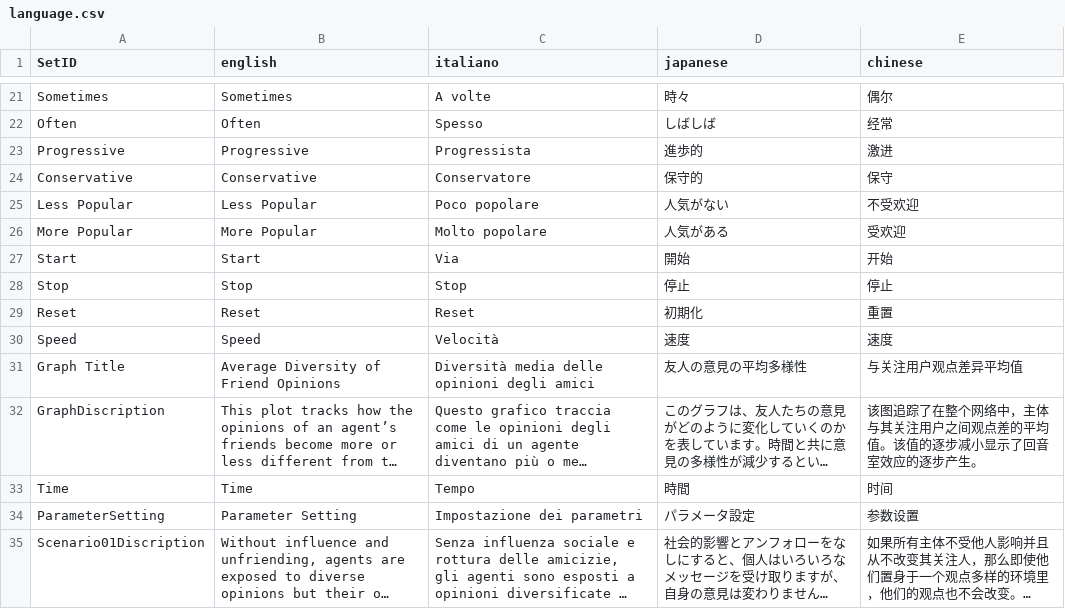
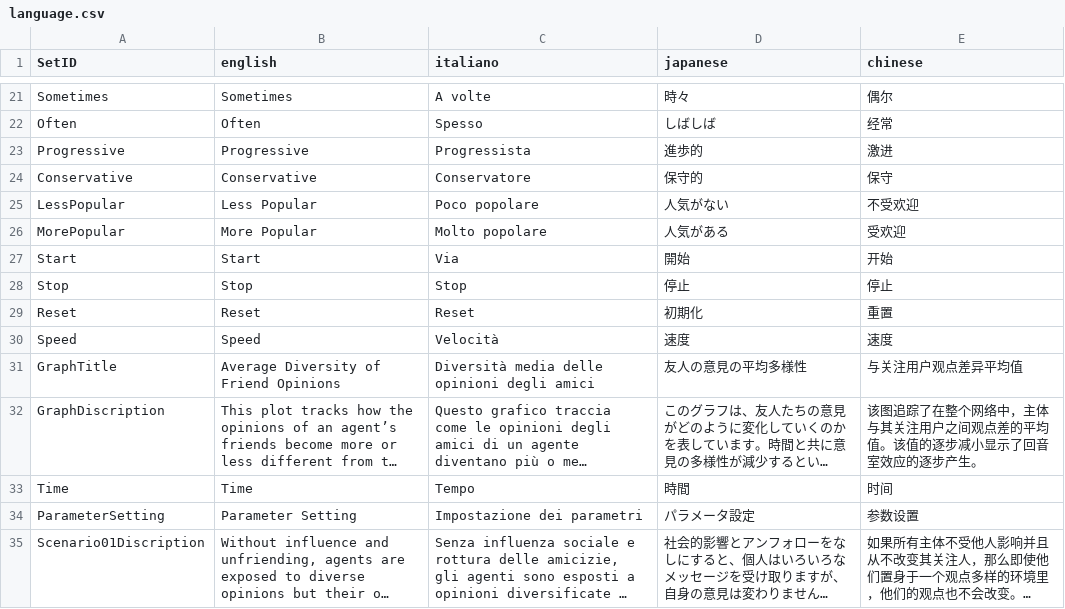
Before and after one commit to haoopeng/echo, a CSV file: language/language.csv, drawn as a sheet; only a part is shown, gaps mark what is left out; long unchanged cells end in …; the diff names each change by its address in the sheet, - before the commit and + after, or states it on an @@ line.

Commit message:
modify languageset data

```diff
--- a/language/language.csv
+++ b/language/language.csv
-A25 (SetID): Less Popular
+A25 (SetID): LessPopular
-A26 (SetID): More Popular
+A26 (SetID): MorePopular
-A31 (SetID): Graph Title
+A31 (SetID): GraphTitle
```
